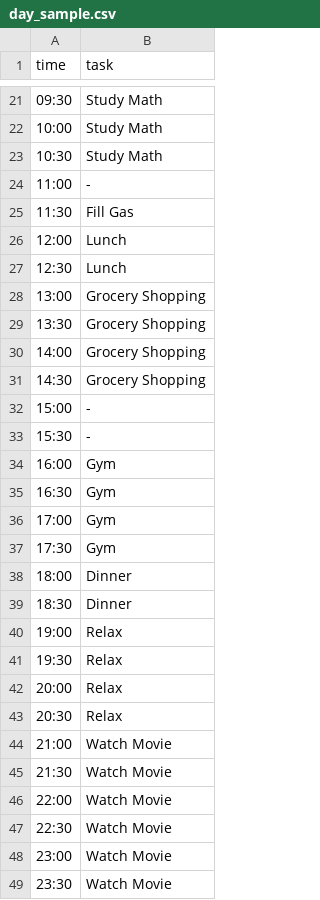
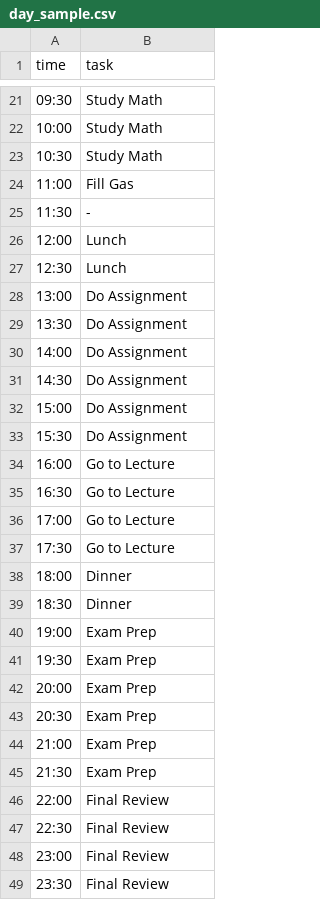
Before and after one commit to Ramtin-Mandom/Schedule_Maxing, a CSV file: samples/outputs/day_sample.csv, drawn as a sheet; only a part is shown, gaps mark what is left out.

```diff
--- a/samples/outputs/day_sample.csv
+++ b/samples/outputs/day_sample.csv
@@ -23,27 +23,27 @@ time,task
 10:30,Study Math
-11:00,-
-11:30,Fill Gas
+11:00,Fill Gas
+11:30,-
 12:00,Lunch
 12:30,Lunch
-13:00,Grocery Shopping
-13:30,Grocery Shopping
-14:00,Grocery Shopping
-14:30,Grocery Shopping
-15:00,-
-15:30,-
-16:00,Gym
-16:30,Gym
-17:00,Gym
-17:30,Gym
+13:00,Do Assignment
+13:30,Do Assignment
+14:00,Do Assignment
+14:30,Do Assignment
+15:00,Do Assignment
+15:30,Do Assignment
+16:00,Go to Lecture
+16:30,Go to Lecture
+17:00,Go to Lecture
+17:30,Go to Lecture
 18:00,Dinner
 18:30,Dinner
-19:00,Relax
-19:30,Relax
-20:00,Relax
-20:30,Relax
-21:00,Watch Movie
-21:30,Watch Movie
-22:00,Watch Movie
-22:30,Watch Movie
-23:00,Watch Movie
-23:30,Watch Movie
+19:00,Exam Prep
+19:30,Exam Prep
+20:00,Exam Prep
+20:30,Exam Prep
+21:00,Exam Prep
+21:30,Exam Prep
+22:00,Final Review
+22:30,Final Review
+23:00,Final Review
+23:30,Final Review
```
Also changed, not shown: 7 other files.
